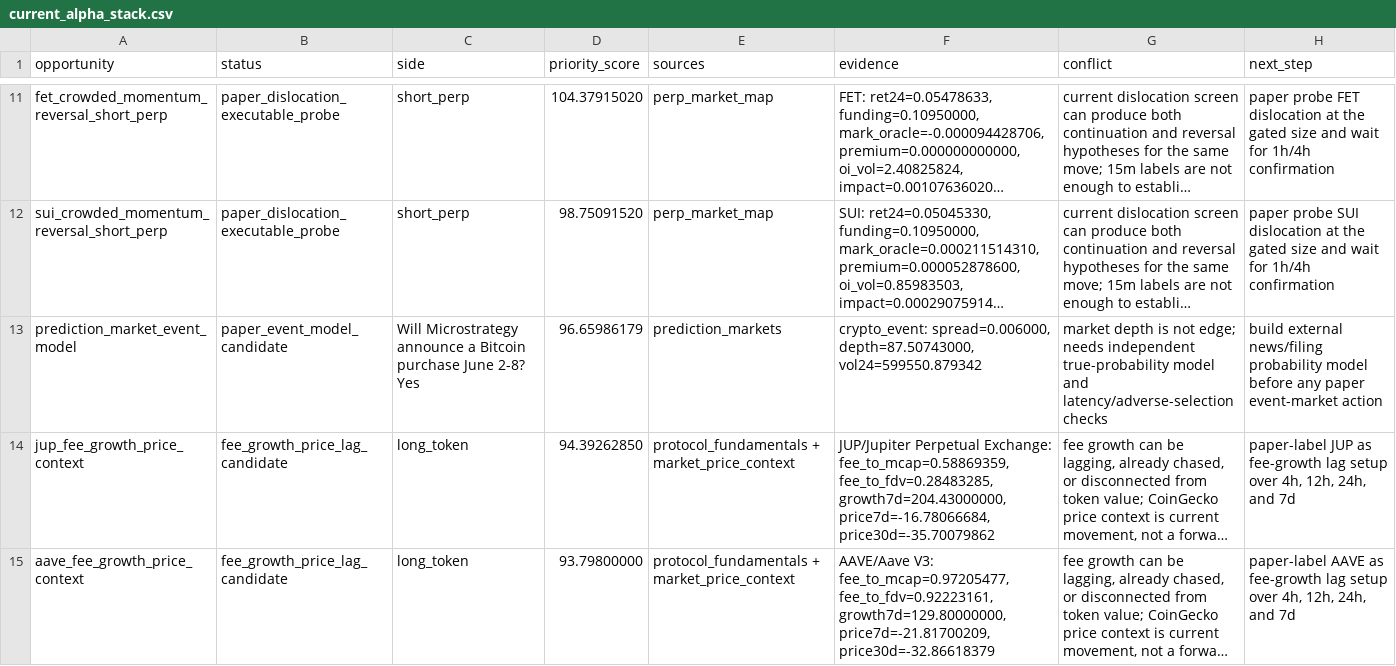
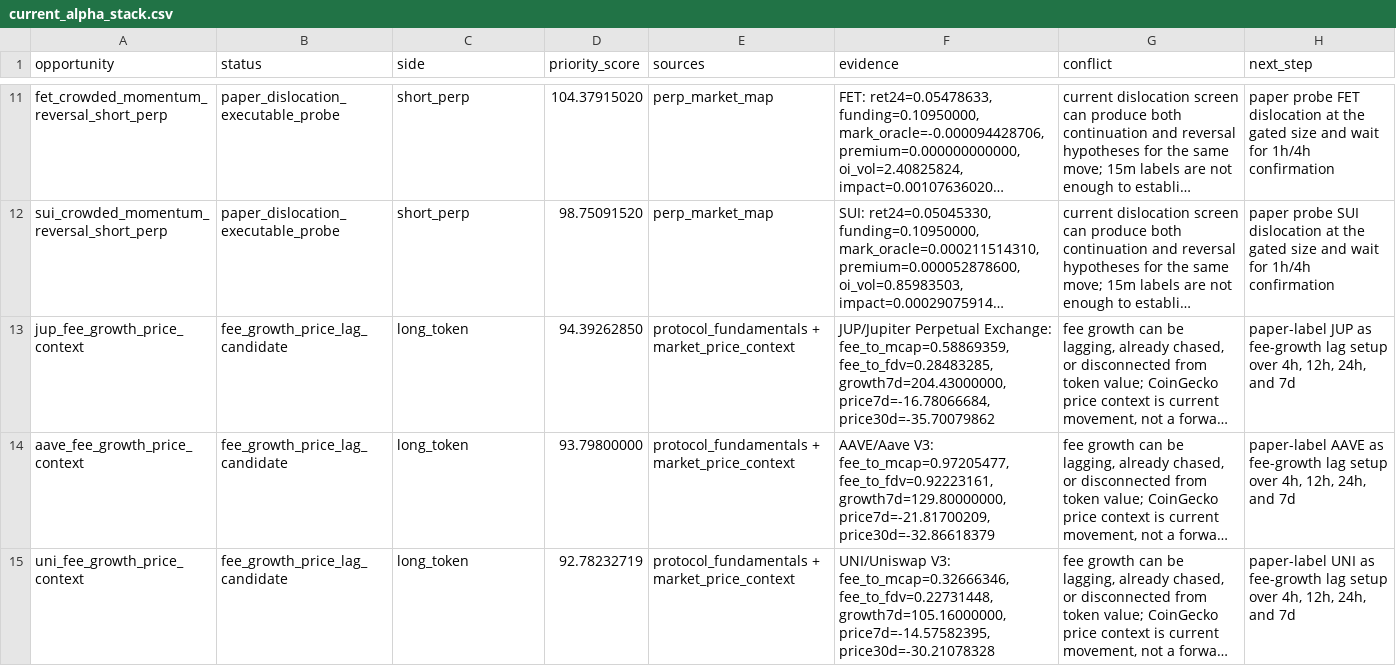
Before and after one commit to tomato414941/alpha-os, a CSV file: strategies/current_alpha_stack.csv, drawn as a sheet; only a part is shown, gaps mark what is left out; the shorter side is filled out with more unchanged rows; long unchanged cells end in …; removed rows and columns are numbered as before the commit, all else as after; the diff covers the shown part only; the diff names each change by its address in the sheet, - before the commit and + after, or states it on an @@ line.

Commit message:
strategy: refresh stack after prediction ticket filter

```diff
--- a/strategies/current_alpha_stack.csv
+++ b/strategies/current_alpha_stack.csv
-row 13: prediction_market_event_model | paper_event_model_candidate | Will Microstrategy announce a Bitcoin purchase June 2-8? Yes | 96.65986179 | prediction_markets | crypto_event: spread=0.006000, depth=87.50743000, vol24=599550.879342 | market depth is not edge; needs independent true-probability model and latency/adverse-selection checks | build external news/filing probability model before any paper event-market action
```
Also changed, not shown: 1 added row and 1 removed row elsewhere in this file, strategies/current_symbol_cluster_conflicts.csv, strategies/current_symbol_cluster_label_queue.csv, 8 other files.
